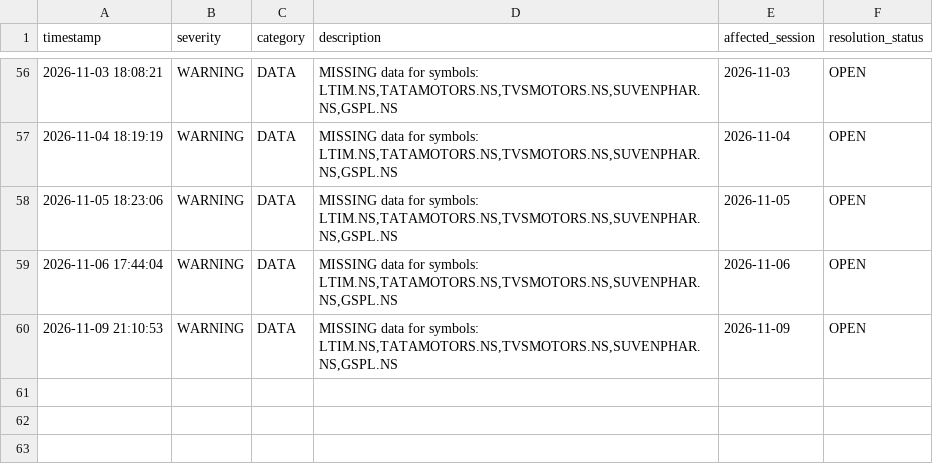
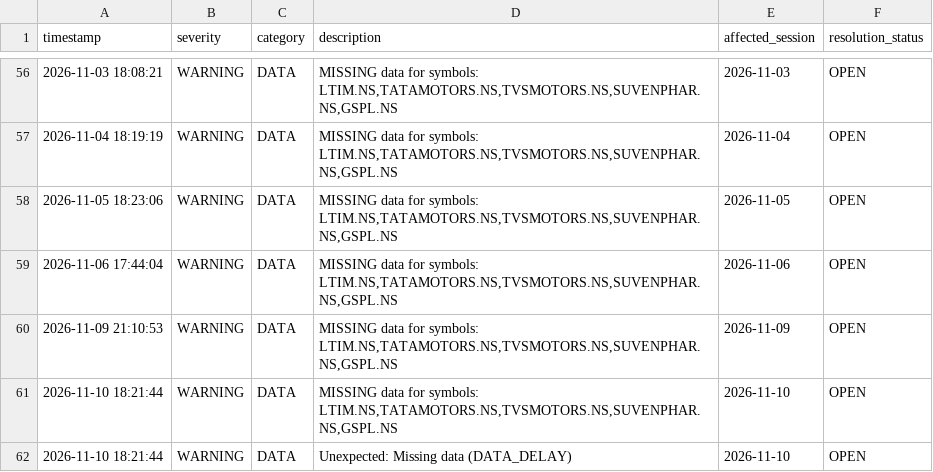
Before and after one commit to kunal-gswm/quant-strategy, a CSV file: results/forward/forward_alerts.csv, drawn as a sheet; only a part is shown, gaps mark what is left out; the diff names each change by its address in the sheet, - before the commit and + after, or states it on an @@ line.

```diff
--- a/results/forward/forward_alerts.csv
+++ b/results/forward/forward_alerts.csv
+row 61: 2026-11-10 18:21:44 | WARNING | DATA | MISSING data for symbols: LTIM.NS,TATAMOTORS.NS,TVSMOTORS.NS,SUVENPHAR.NS,GSPL.NS | 2026-11-10 | OPEN
+row 62: 2026-11-10 18:21:44 | WARNING | DATA | Unexpected: Missing data (DATA_DELAY) | 2026-11-10 | OPEN
```
Also changed, not shown: results/forward/forward_runner_health.csv, 2 other files.
